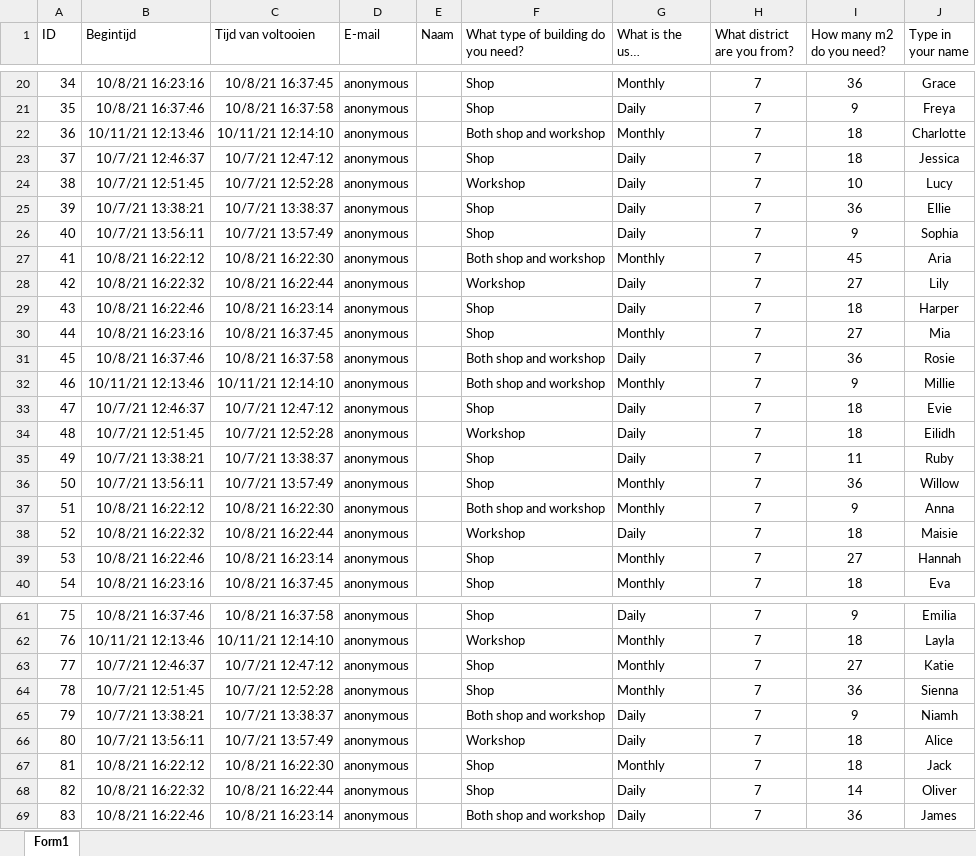
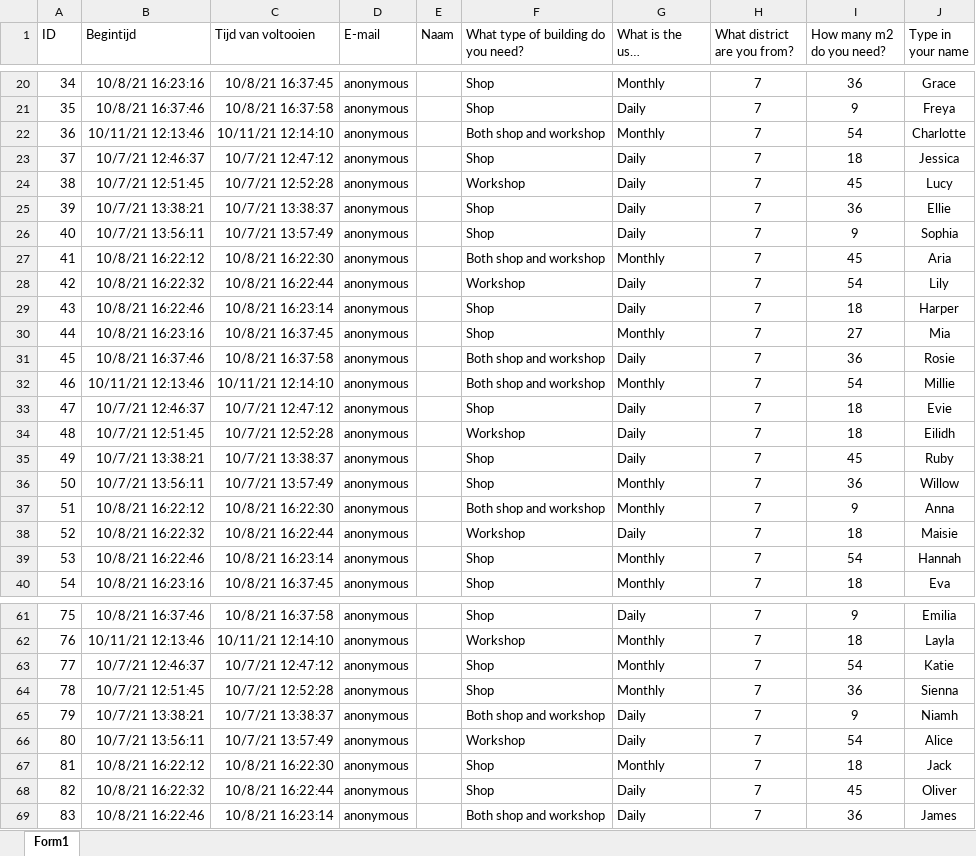
Before and after one commit to erengozdeanil/Earthy4.2, an Excel workbook: 0_Configuration/Foundation/Dummy_survey_data.xlsx, sheet Form1, drawn as a sheet; only a part is shown, gaps mark what is left out; long unchanged cells end in …; values as stored, in another font and other column widths than the file's, no borders; table styles not drawn; the diff covers the shown part only; the diff names each change by its address in the sheet, - before the commit and + after, or states it on an @@ line.

Commit message:
Update Dummy_survey_data.xlsx

```diff
--- a/0_Configuration/Foundation/Dummy_survey_data.xlsx (sheet Form1)
+++ b/0_Configuration/Foundation/Dummy_survey_data.xlsx (sheet Form1)
-I22 (How many m2 do you need?): 18
+I22 (How many m2 do you need?): 54
-I24 (How many m2 do you need?): 10
+I24 (How many m2 do you need?): 45
-I28 (How many m2 do you need?): 27
+I28 (How many m2 do you need?): 54
-I32 (How many m2 do you need?): 9
+I32 (How many m2 do you need?): 54
-I35 (How many m2 do you need?): 11
+I35 (How many m2 do you need?): 45
-I39 (How many m2 do you need?): 27
+I39 (How many m2 do you need?): 54
-I63 (How many m2 do you need?): 27
+I63 (How many m2 do you need?): 54
-I66 (How many m2 do you need?): 18
+I66 (How many m2 do you need?): 54
-I68 (How many m2 do you need?): 14
+I68 (How many m2 do you need?): 45
```
Also changed, not shown: 17 edited cells elsewhere in this sheet.
